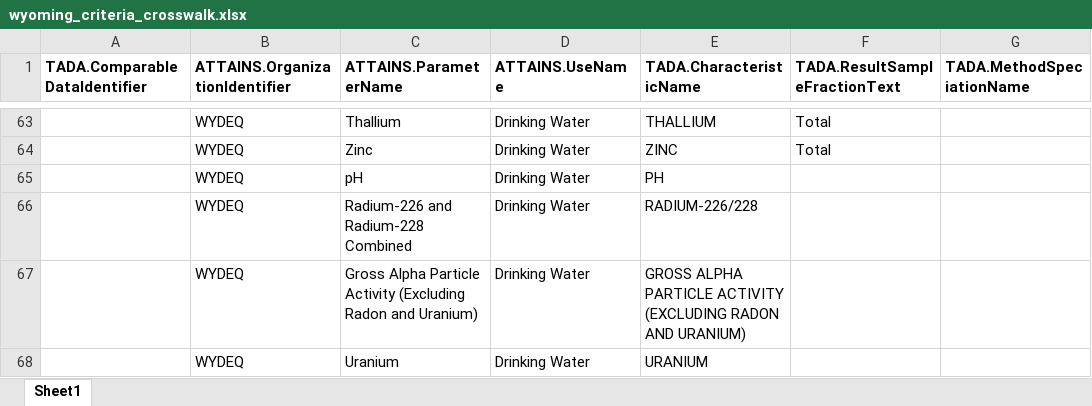
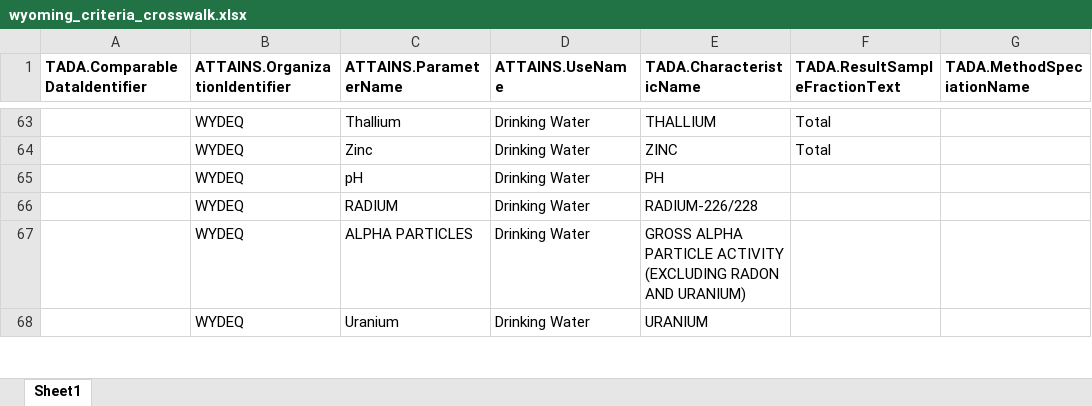
Before and after one commit to USEPA/TADACommunityHub, an Excel workbook: inst/extdata/wyoming_criteria_crosswalk.xlsx, sheet Sheet1, drawn as a sheet; only a part is shown, gaps mark what is left out; values as stored, in another font and other column widths than the file's, no borders; the diff covers the shown part only; the diff names each change by its address in the sheet, - before the commit and + after, or states it on an @@ line.

Commit message:
updated ATTAINS Parameter across all criteria table
update R8 criteria tables to ensure all non-allowable ATTAINS parameter name are now allowable ones from ATTAINS from Hannah feedback.

```diff
--- a/inst/extdata/wyoming_criteria_crosswalk.xlsx (sheet Sheet1)
+++ b/inst/extdata/wyoming_criteria_crosswalk.xlsx (sheet Sheet1)
-C66 (ATTAINS.ParameterName): Radium-226 and Radium-228 Combined
+C66 (ATTAINS.ParameterName): RADIUM
-C67 (ATTAINS.ParameterName): Gross Alpha Particle Activity (Excluding Radon and Uranium)
+C67 (ATTAINS.ParameterName): ALPHA PARTICLES
```
Also changed, not shown: 35 edited cells elsewhere in this sheet, inst/extdata/colorado_criteria_crosswalk.xlsx, inst/extdata/fort_peck_tribe_criteria_crosswalk.xlsx, 9 other files.
